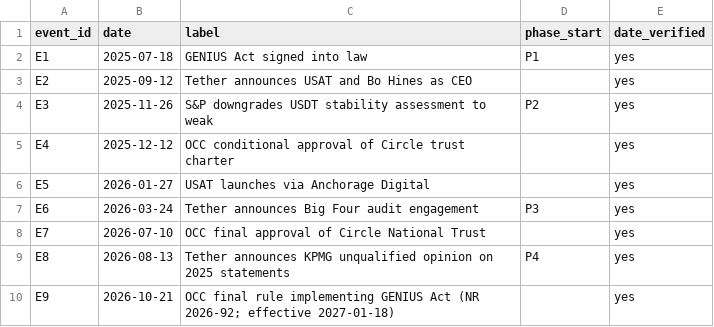
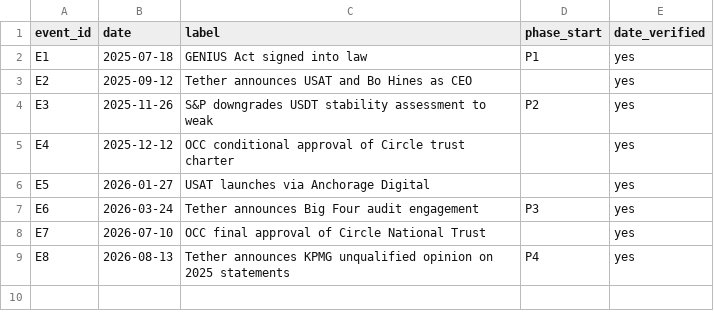
Before and after one commit to FelixY28/How-Stablecoin-Issuers-Construct-Reserve-Trustworthiness, a CSV file: data/events.csv, drawn as a sheet.

```diff
--- a/data/events.csv
+++ b/data/events.csv
@@ -9,2 +9 @@ E7,2026-07-10,OCC final approval of Circle National Trust,,yes
 E8,2026-08-13,Tether announces KPMG unqualified opinion on 2025 statements,P4,yes
-E9,2026-10-21,OCC final rule implementing GENIUS Act (NR 2026-92; effective 2027-01-18),,yes
```
Also changed, not shown: data/sources.csv, 3 other files.
